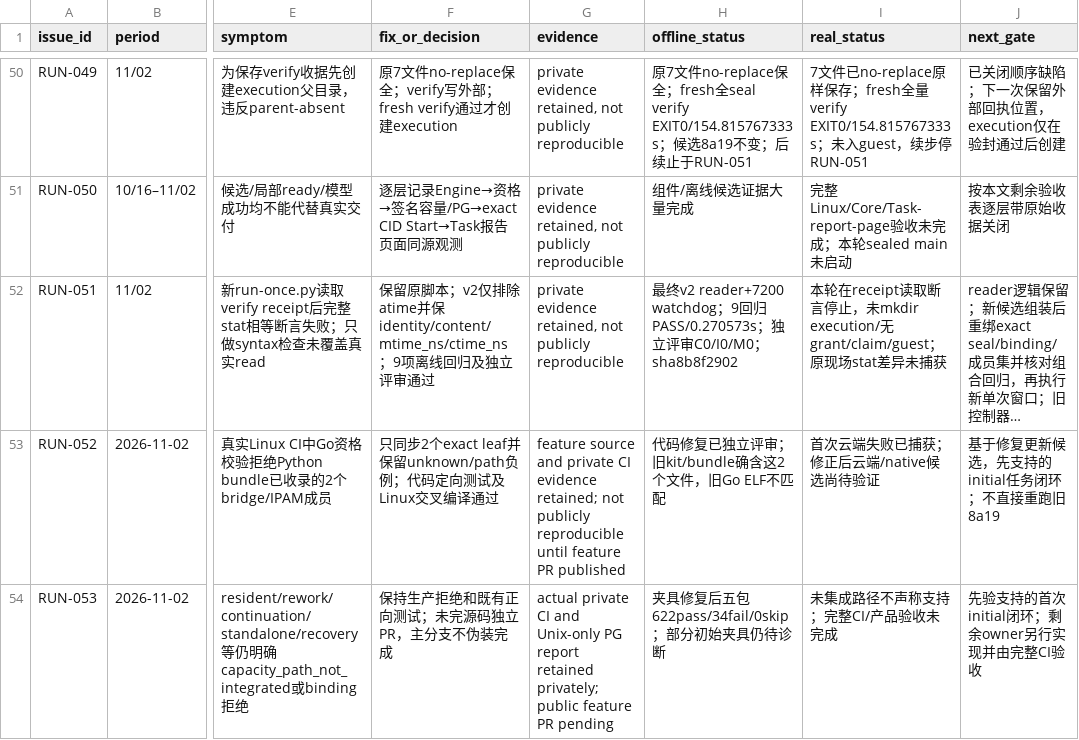
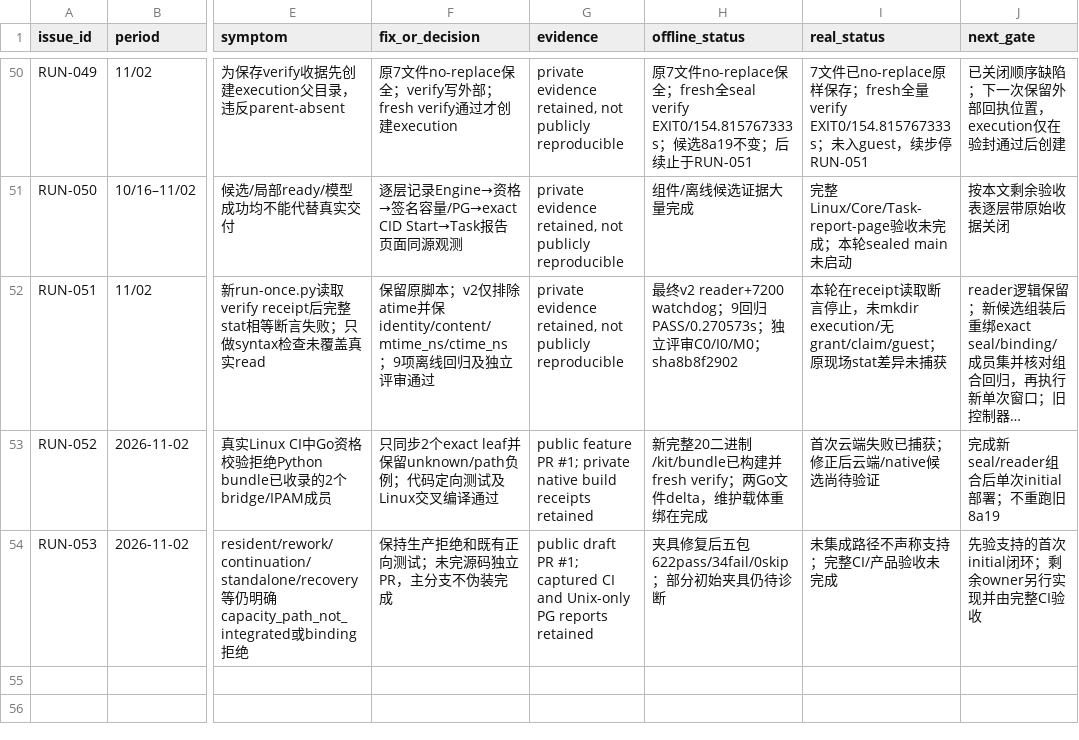
Before and after one commit to abietic/switchback, a TSV file: docs/status/runtime-issues.tsv, drawn as a sheet; only a part is shown, gaps mark what is left out; long unchanged cells end in …; the diff names each change by its address in the sheet, - before the commit and + after, or states it on an @@ line.

Commit message:
docs: track public CI delivery and native acceptance progress (#2)
Record verified public repository settings, complete CI and stable runtime issue tracking.

```diff
--- a/docs/status/runtime-issues.tsv
+++ b/docs/status/runtime-issues.tsv
-G53 (evidence): feature source and private CI evidence retained; not publicly reproducible until feature PR published
+G53 (evidence): public feature PR #1; private native build receipts retained
-H53 (offline_status): 代码修复已独立评审；旧kit/bundle确含这2个文件，旧Go ELF不匹配
+H53 (offline_status): 新完整20二进制/kit/bundle已构建并fresh verify；两Go文件delta，维护载体重绑在完成
-J53 (next_gate): 基于修复更新候选，先支持的initial任务闭环；不直接重跑旧8a19
+J53 (next_gate): 完成新seal/reader组合后单次initial部署；不重跑旧8a19
-G54 (evidence): actual private CI and Unix-only PG report retained privately; public feature PR pending
+G54 (evidence): public draft PR #1; captured CI and Unix-only PG reports retained
```
Also changed, not shown: 3 other files.
